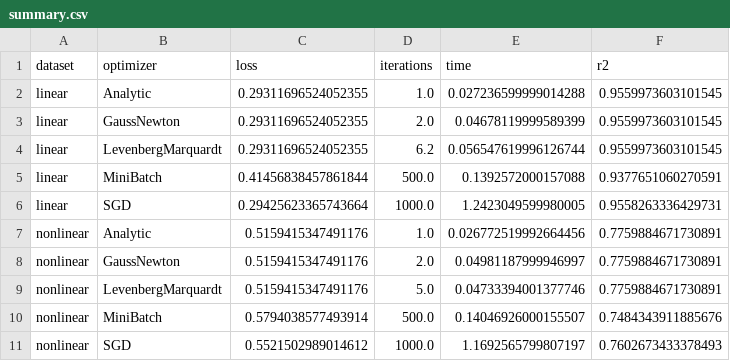
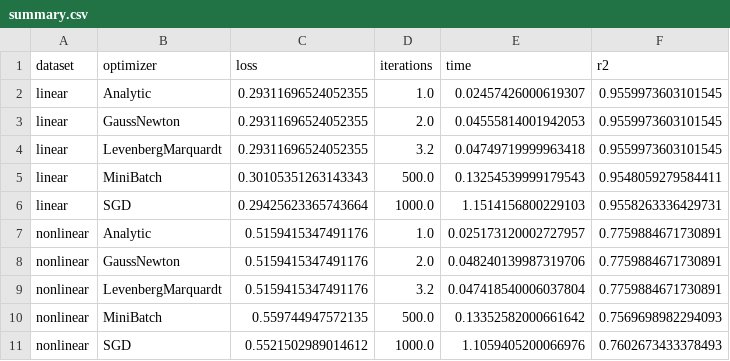
Before and after one commit to arsenkalinovskii/MOPT-5, a CSV file: task1/summary.csv, drawn as a sheet.

```diff
--- a/task1/summary.csv
+++ b/task1/summary.csv
@@ -1,11 +1,11 @@
 dataset,optimizer,loss,iterations,time,r2
-linear,Analytic,0.29311696524052355,1.0,0.027236599999014288,0.9559973603101545
-linear,GaussNewton,0.29311696524052355,2.0,0.04678119999589399,0.9559973603101545
-linear,LevenbergMarquardt,0.29311696524052355,6.2,0.056547619996126744,0.9559973603101545
-linear,MiniBatch,0.41456838457861844,500.0,0.1392572000157088,0.9377651060270591
-linear,SGD,0.29425623365743664,1000.0,1.2423049599980005,0.9558263336429731
-nonlinear,Analytic,0.5159415347491176,1.0,0.026772519992664456,0.7759884671730891
-nonlinear,GaussNewton,0.5159415347491176,2.0,0.04981187999946997,0.7759884671730891
-nonlinear,LevenbergMarquardt,0.5159415347491176,5.0,0.04733394001377746,0.7759884671730891
-nonlinear,MiniBatch,0.5794038577493914,500.0,0.14046926000155507,0.7484343911885676
-nonlinear,SGD,0.5521502989014612,1000.0,1.1692565799807197,0.7602673433378493
+linear,Analytic,0.29311696524052355,1.0,0.02457426000619307,0.9559973603101545
+linear,GaussNewton,0.29311696524052355,2.0,0.04555814001942053,0.9559973603101545
+linear,LevenbergMarquardt,0.29311696524052355,3.2,0.04749719999963418,0.9559973603101545
+linear,MiniBatch,0.30105351263143343,500.0,0.13254539999179543,0.9548059279584411
+linear,SGD,0.29425623365743664,1000.0,1.1514156800229103,0.9558263336429731
+nonlinear,Analytic,0.5159415347491176,1.0,0.025173120002727957,0.7759884671730891
+nonlinear,GaussNewton,0.5159415347491176,2.0,0.048240139987319706,0.7759884671730891
+nonlinear,LevenbergMarquardt,0.5159415347491176,3.2,0.047418540006037804,0.7759884671730891
+nonlinear,MiniBatch,0.559744947572135,500.0,0.13352582000661642,0.7569698982294093
+nonlinear,SGD,0.5521502989014612,1000.0,1.1059405200066976,0.7602673433378493
```
Also changed, not shown: task1/results.csv, task4/initialization_sensitivity.csv, 16 other files.
